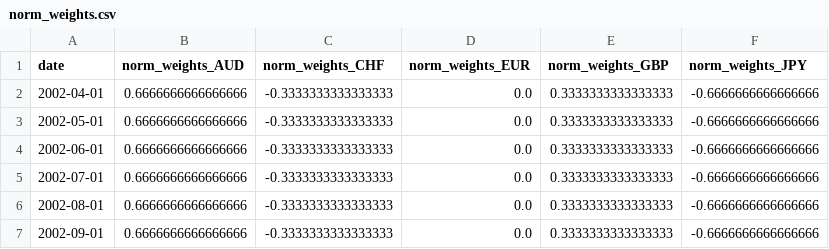
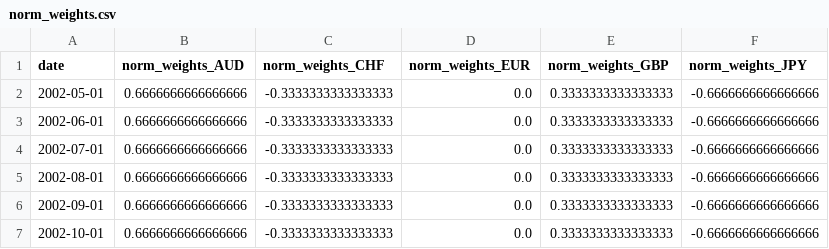
Before and after one commit to matthias-wyss/Investments-project, a CSV file: data/q6/norm_weights.csv, drawn as a sheet; only a part is shown; the shorter side is filled out with more unchanged rows.

Commit message:
data

```diff
--- a/data/q6/norm_weights.csv
+++ b/data/q6/norm_weights.csv
@@ -1,3 +1,2 @@
 date,norm_weights_AUD,norm_weights_CHF,norm_weights_EUR,norm_weights_GBP,norm_weights_JPY
-2002-04-01,0.6666666666666666,-0.3333333333333333,0.0,0.3333333333333333,-0.6666666666666666
 2002-05-01,0.6666666666666666,-0.3333333333333333,0.0,0.3333333333333333,-0.6666666666666666
```
Also changed, not shown: 4 other files.
